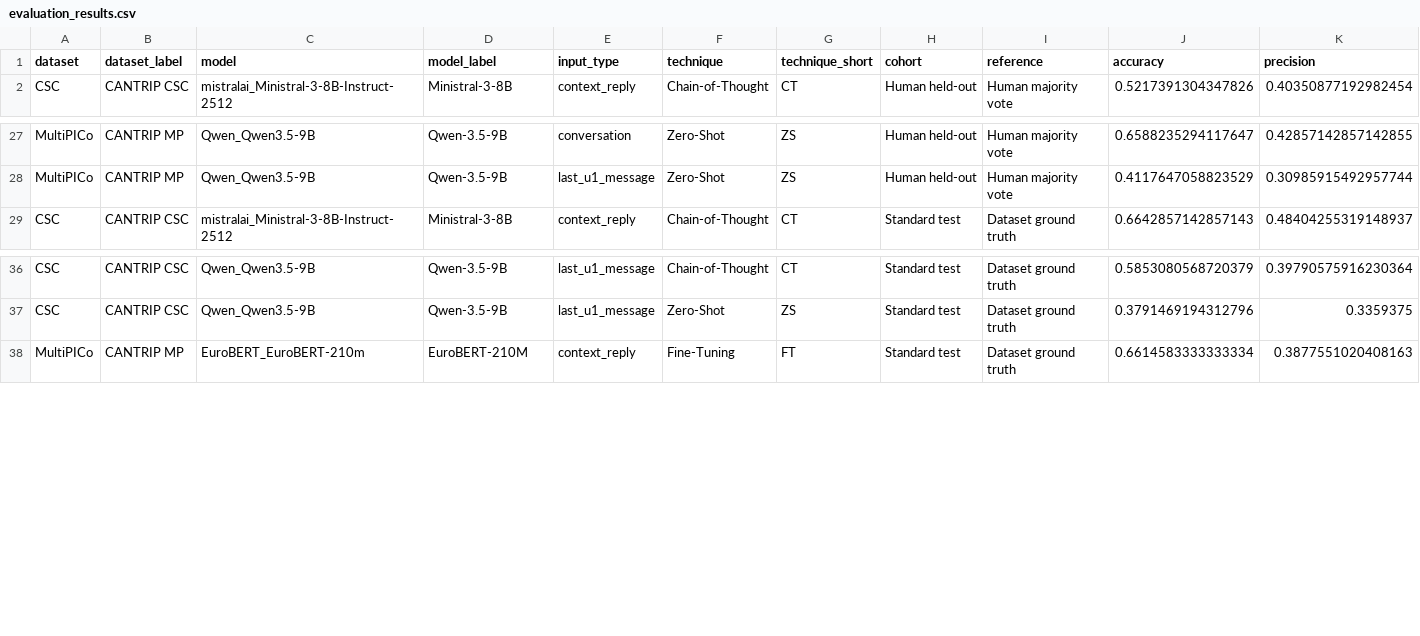
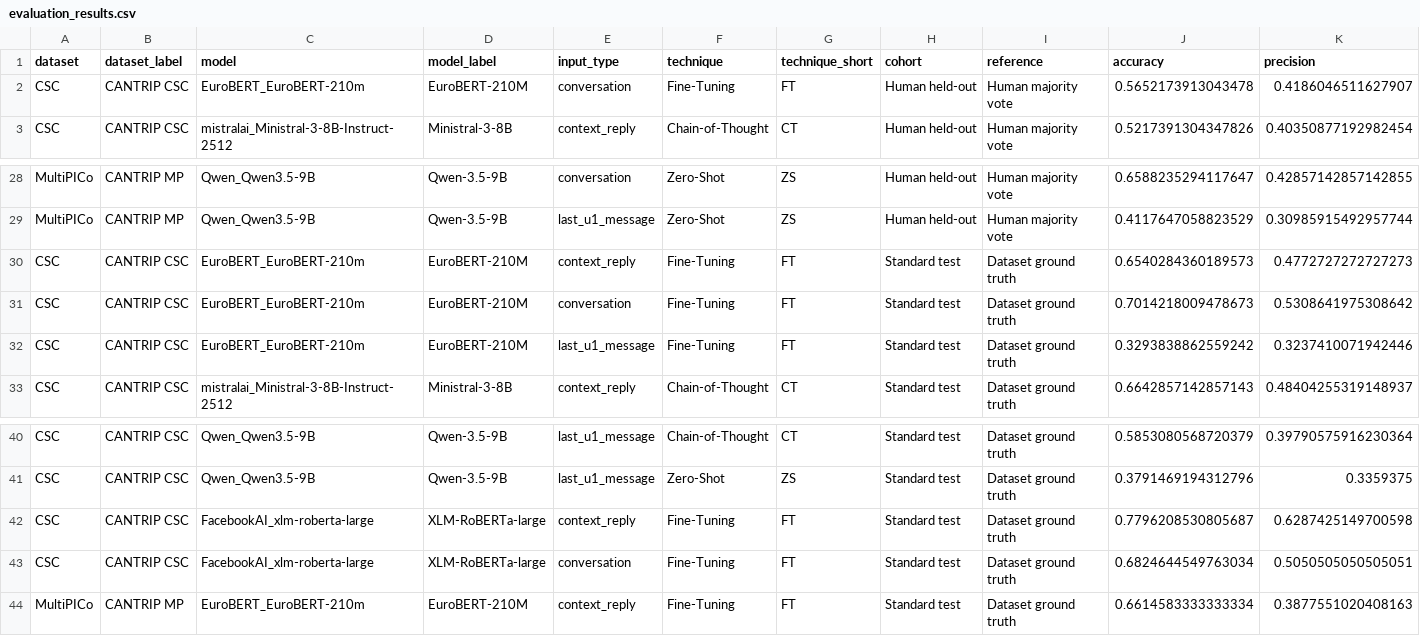
Before and after one commit to MichaelOliverio/irony-response-affordance, a CSV file: 3_experiments/experiment1/output/evaluation_results.csv, drawn as a sheet; only a part is shown, gaps mark what is left out; rows hold the shown columns only; the diff names each change by its address in the sheet, - before the commit and + after, or states it on an @@ line.

Commit message:
new results

```diff
--- a/3_experiments/experiment1/output/evaluation_results.csv
+++ b/3_experiments/experiment1/output/evaluation_results.csv
+row 2: CSC | CANTRIP CSC | EuroBERT_EuroBERT-210m | EuroBERT-210M | conversation | Fine-Tuning | FT | Human held-out | Human majority vote | 0.5652173913043478 | 0.4186046511627907
+row 30: CSC | CANTRIP CSC | EuroBERT_EuroBERT-210m | EuroBERT-210M | context_reply | Fine-Tuning | FT | Standard test | Dataset ground truth | 0.6540284360189573 | 0.4772727272727273
+row 31: CSC | CANTRIP CSC | EuroBERT_EuroBERT-210m | EuroBERT-210M | conversation | Fine-Tuning | FT | Standard test | Dataset ground truth | 0.7014218009478673 | 0.5308641975308642
+row 32: CSC | CANTRIP CSC | EuroBERT_EuroBERT-210m | EuroBERT-210M | last_u1_message | Fine-Tuning | FT | Standard test | Dataset ground truth | 0.3293838862559242 | 0.3237410071942446
+row 42: CSC | CANTRIP CSC | FacebookAI_xlm-roberta-large | XLM-RoBERTa-large | context_reply | Fine-Tuning | FT | Standard test | Dataset ground truth | 0.7796208530805687 | 0.6287425149700598
+row 43: CSC | CANTRIP CSC | FacebookAI_xlm-roberta-large | XLM-RoBERTa-large | conversation | Fine-Tuning | FT | Standard test | Dataset ground truth | 0.6824644549763034 | 0.5050505050505051
```
Also changed, not shown: 3_experiments/experiment1/output/summary_results.csv, 3_experiments/experiment1/output/summary_results_macro_f1.csv.
